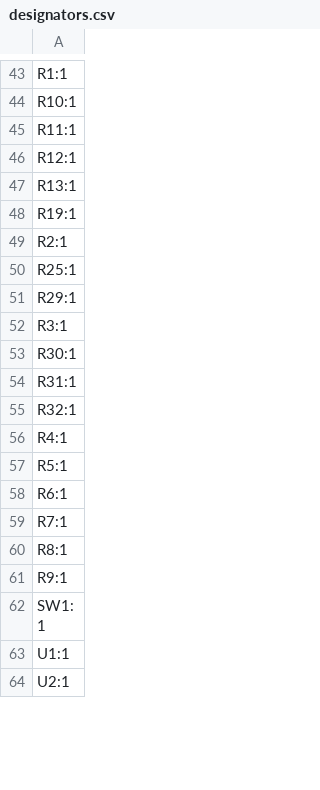
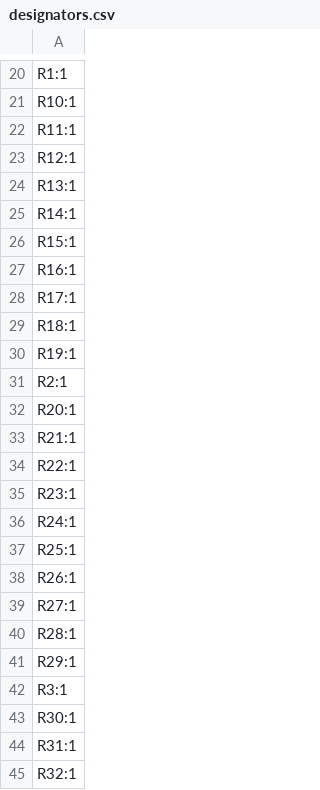
Before and after one commit to Juventus-Technikerschule-HF/EduboardV2_ATmega328PB, a CSV file: production/designators.csv, drawn as a sheet; only a part is shown, gaps mark what is left out; the shorter side is filled out with more unchanged rows; the diff covers the shown part only.

```diff
--- a/production/designators.csv
+++ b/production/designators.csv
@@ -47,5 +24,18 @@ R12:1
 R13:1
+R14:1
+R15:1
+R16:1
+R17:1
+R18:1
 R19:1
 R2:1
+R20:1
+R21:1
+R22:1
+R23:1
+R24:1
 R25:1
+R26:1
+R27:1
+R28:1
 R29:1
```
Also changed, not shown: 14 added rows and 25 removed rows elsewhere in this file, production/bom.csv, production/positions.csv, 6 other files.
